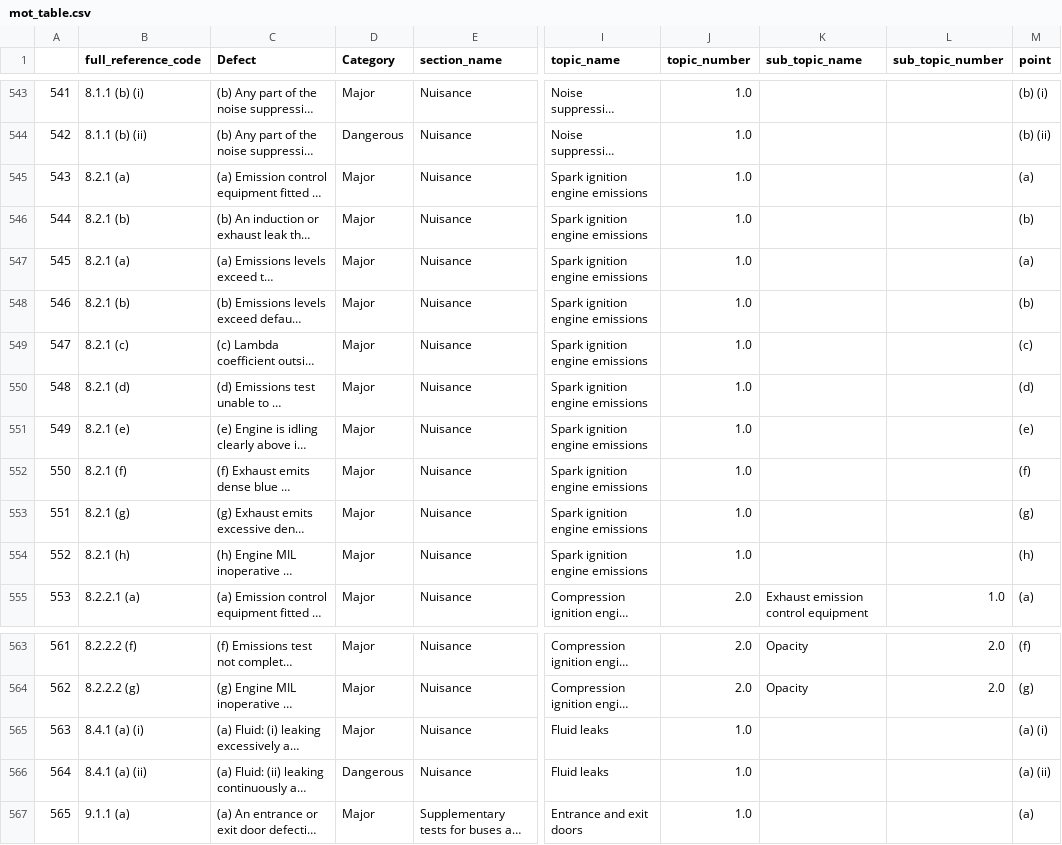
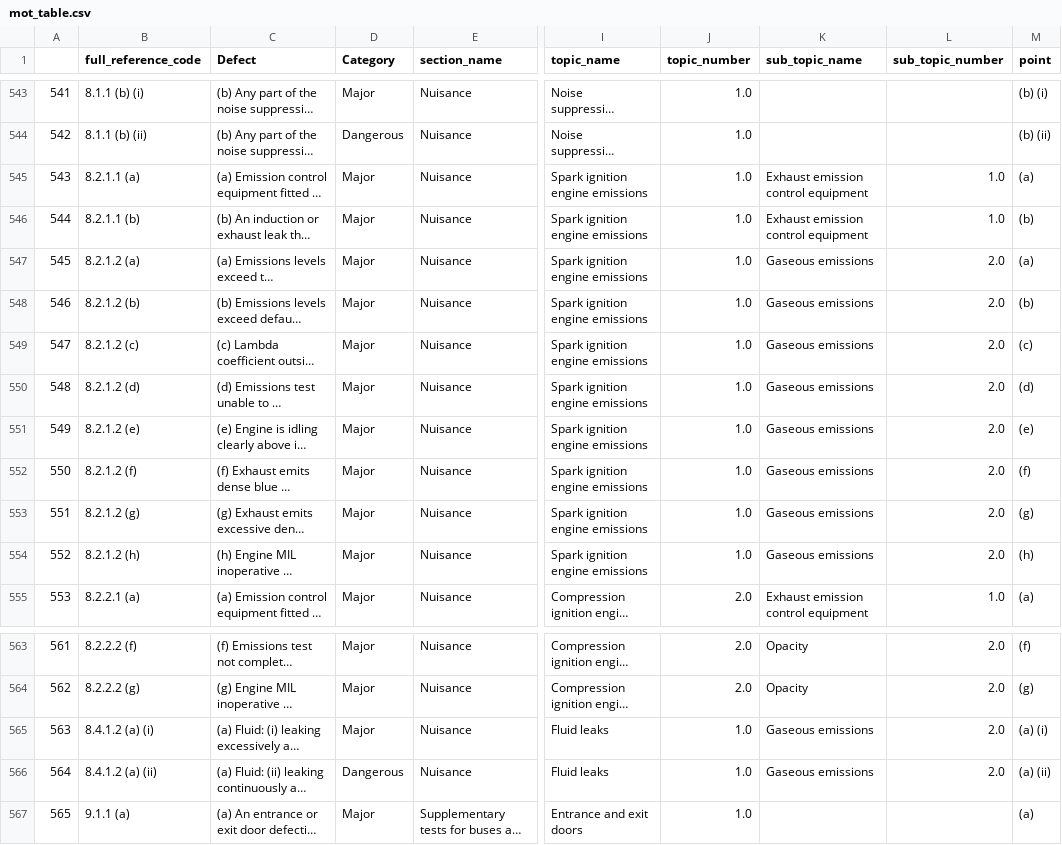
Before and after one commit to StrudelDoodleS/mot_scraper, a CSV file: mot_table.csv, drawn as a sheet; only a part is shown, gaps mark what is left out; long unchanged cells end in …; the diff names each change by its address in the sheet, - before the commit and + after, or states it on an @@ line.

Commit message:
bug fix for h4 in 8.2.1

```diff
--- a/mot_table.csv
+++ b/mot_table.csv
-B545 (full_reference_code): 8.2.1 (a)
+B545 (full_reference_code): 8.2.1.1 (a)
-K545:K546 (sub_topic_name): (empty)
+K545:K546 (sub_topic_name): Exhaust emission control equipment
-L545:L546 (sub_topic_number): (empty)
+L545:L546 (sub_topic_number): 1.0
-B546 (full_reference_code): 8.2.1 (b)
+B546 (full_reference_code): 8.2.1.1 (b)
-B547 (full_reference_code): 8.2.1 (a)
+B547 (full_reference_code): 8.2.1.2 (a)
-K547:K554 (sub_topic_name): (empty)
+K547:K554 (sub_topic_name): Gaseous emissions
-L547:L554 (sub_topic_number): (empty)
+L547:L554 (sub_topic_number): 2.0
-B548 (full_reference_code): 8.2.1 (b)
+B548 (full_reference_code): 8.2.1.2 (b)
-B549 (full_reference_code): 8.2.1 (c)
+B549 (full_reference_code): 8.2.1.2 (c)
-B550 (full_reference_code): 8.2.1 (d)
+B550 (full_reference_code): 8.2.1.2 (d)
-B551 (full_reference_code): 8.2.1 (e)
+B551 (full_reference_code): 8.2.1.2 (e)
-B552 (full_reference_code): 8.2.1 (f)
+B552 (full_reference_code): 8.2.1.2 (f)
-B553 (full_reference_code): 8.2.1 (g)
+B553 (full_reference_code): 8.2.1.2 (g)
-B554 (full_reference_code): 8.2.1 (h)
+B554 (full_reference_code): 8.2.1.2 (h)
-B565 (full_reference_code): 8.4.1 (a) (i)
+B565 (full_reference_code): 8.4.1.2 (a) (i)
-K565:K566 (sub_topic_name): (empty)
+K565:K566 (sub_topic_name): Gaseous emissions
-L565:L566 (sub_topic_number): (empty)
+L565:L566 (sub_topic_number): 2.0
-B566 (full_reference_code): 8.4.1 (a) (ii)
+B566 (full_reference_code): 8.4.1.2 (a) (ii)
```
